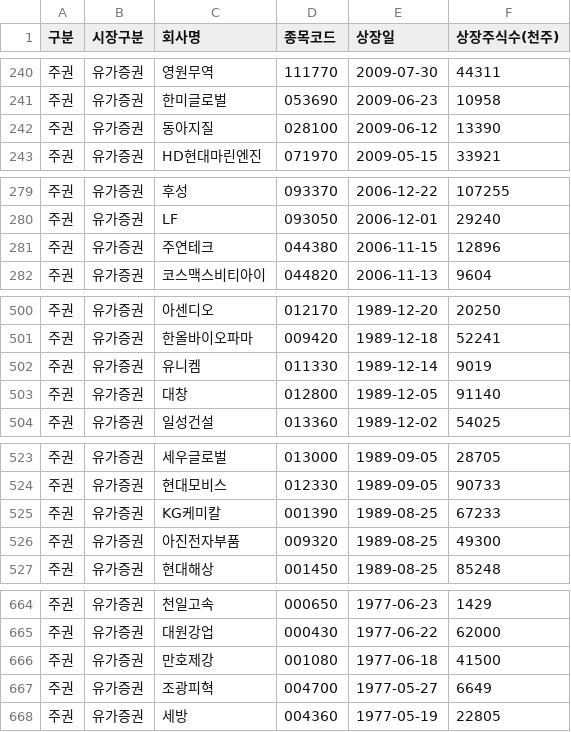
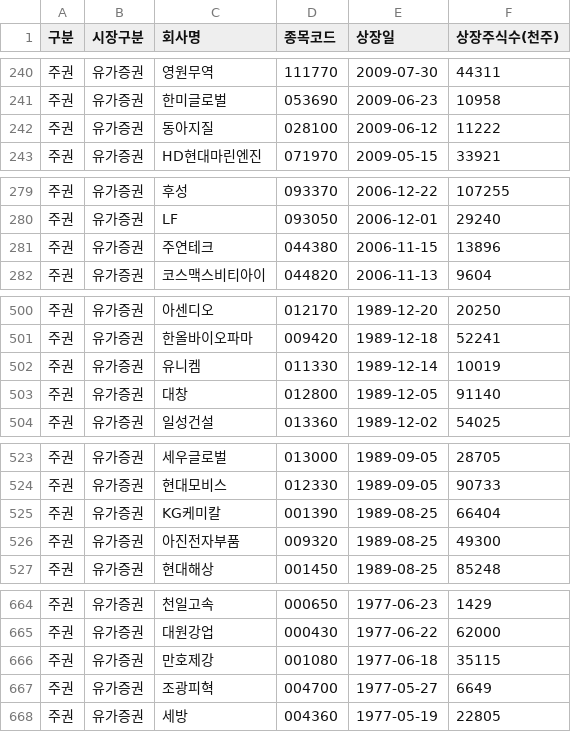
Before and after one commit to beaten-by-the-market/case-projects, a CSV file: penny-stock/data/target_universe.csv, drawn as a sheet; only a part is shown, gaps mark what is left out; the diff covers the shown part only.

```diff
--- a/penny-stock/data/target_universe.csv
+++ b/penny-stock/data/target_universe.csv
@@ -241,3 +241,3 @@
 주권,유가증권,한미글로벌,053690,2009-06-23,10958
-주권,유가증권,동아지질,028100,2009-06-12,13390
+주권,유가증권,동아지질,028100,2009-06-12,11222
 주권,유가증권,HD현대마린엔진,071970,2009-05-15,33921
@@ -280,3 +280,3 @@
 주권,유가증권,LF,093050,2006-12-01,29240
-주권,유가증권,주연테크,044380,2006-11-15,12896
+주권,유가증권,주연테크,044380,2006-11-15,13896
 주권,유가증권,코스맥스비티아이,044820,2006-11-13,9604
@@ -501,3 +501,3 @@
 주권,유가증권,한올바이오파마,009420,1989-12-18,52241
-주권,유가증권,유니켐,011330,1989-12-14,9019
+주권,유가증권,유니켐,011330,1989-12-14,10019
 주권,유가증권,대창,012800,1989-12-05,91140
@@ -524,3 +524,3 @@
 주권,유가증권,현대모비스,012330,1989-09-05,90733
-주권,유가증권,KG케미칼,001390,1989-08-25,67233
+주권,유가증권,KG케미칼,001390,1989-08-25,66404
 주권,유가증권,아진전자부품,009320,1989-08-25,49300
@@ -665,3 +665,3 @@
 주권,유가증권,대원강업,000430,1977-06-22,62000
-주권,유가증권,만호제강,001080,1977-06-18,41500
+주권,유가증권,만호제강,001080,1977-06-18,35115
 주권,유가증권,조광피혁,004700,1977-05-27,6649
```
Also changed, not shown: 1 added row, 1 removed row and 31 edited cells elsewhere in this file, 2 other files.
